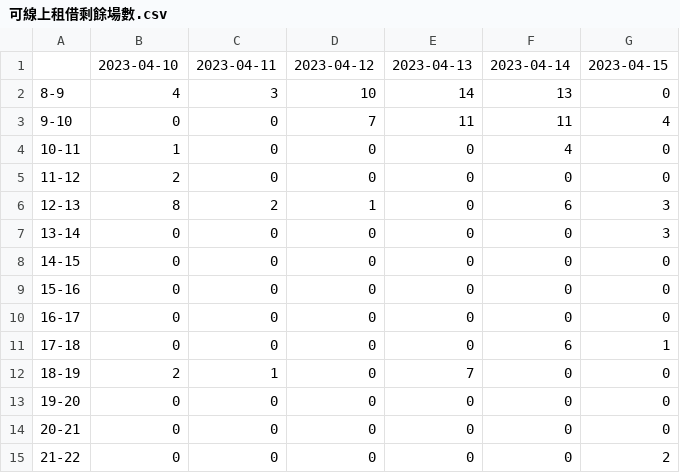
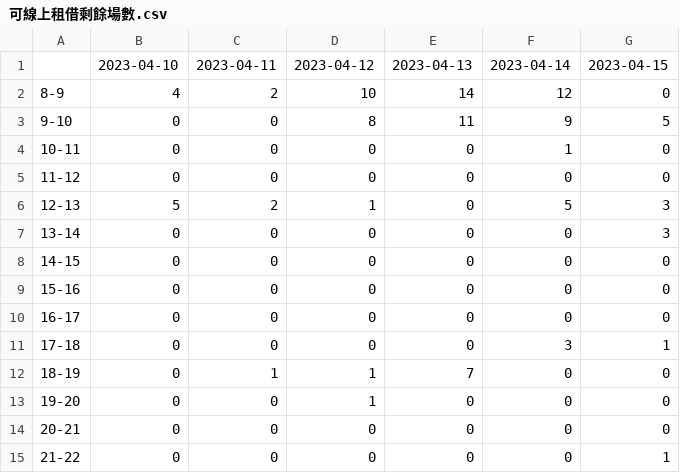
Before and after one commit to energybubu/ntu-badminton-court-inquiry, a CSV file: summary/可線上租借剩餘場數.csv, drawn as a sheet.

```diff
--- a/summary/可線上租借剩餘場數.csv
+++ b/summary/可線上租借剩餘場數.csv
@@ -1,7 +1,7 @@
 ,2023-04-10,2023-04-11,2023-04-12,2023-04-13,2023-04-14,2023-04-15
-8-9,4,3,10,14,13,0
-9-10,0,0,7,11,11,4
-10-11,1,0,0,0,4,0
-11-12,2,0,0,0,0,0
-12-13,8,2,1,0,6,3
+8-9,4,2,10,14,12,0
+9-10,0,0,8,11,9,5
+10-11,0,0,0,0,1,0
+11-12,0,0,0,0,0,0
+12-13,5,2,1,0,5,3
 13-14,0,0,0,0,0,3
@@ -10,6 +10,6 @@
 16-17,0,0,0,0,0,0
-17-18,0,0,0,0,6,1
-18-19,2,1,0,7,0,0
-19-20,0,0,0,0,0,0
+17-18,0,0,0,0,3,1
+18-19,0,1,1,7,0,0
+19-20,0,0,1,0,0,0
 20-21,0,0,0,0,0,0
-21-22,0,0,0,0,0,2
+21-22,0,0,0,0,0,1
```
Also changed, not shown: 12 other files.
